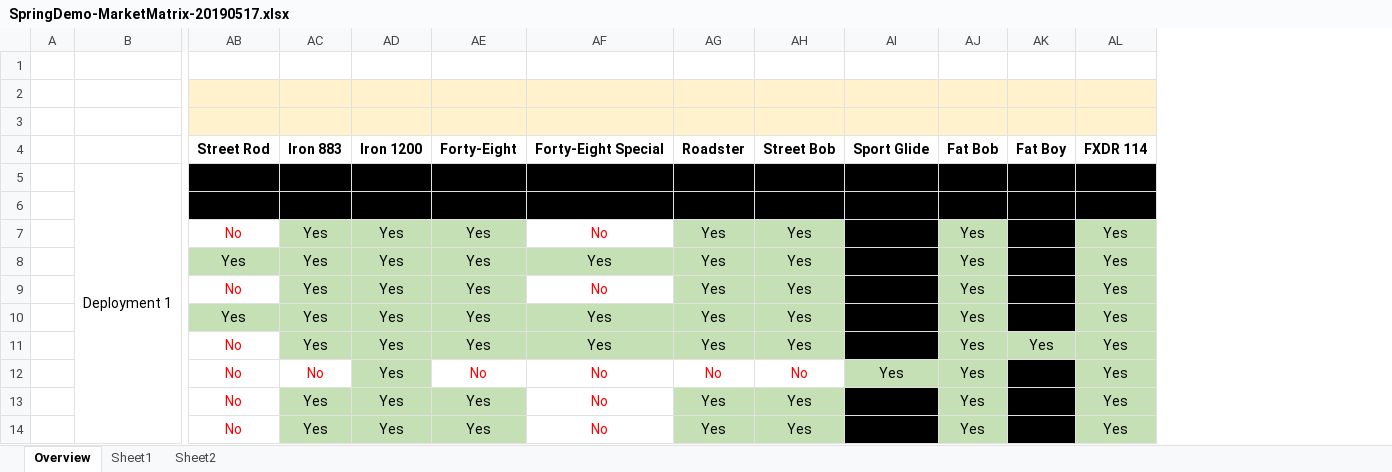
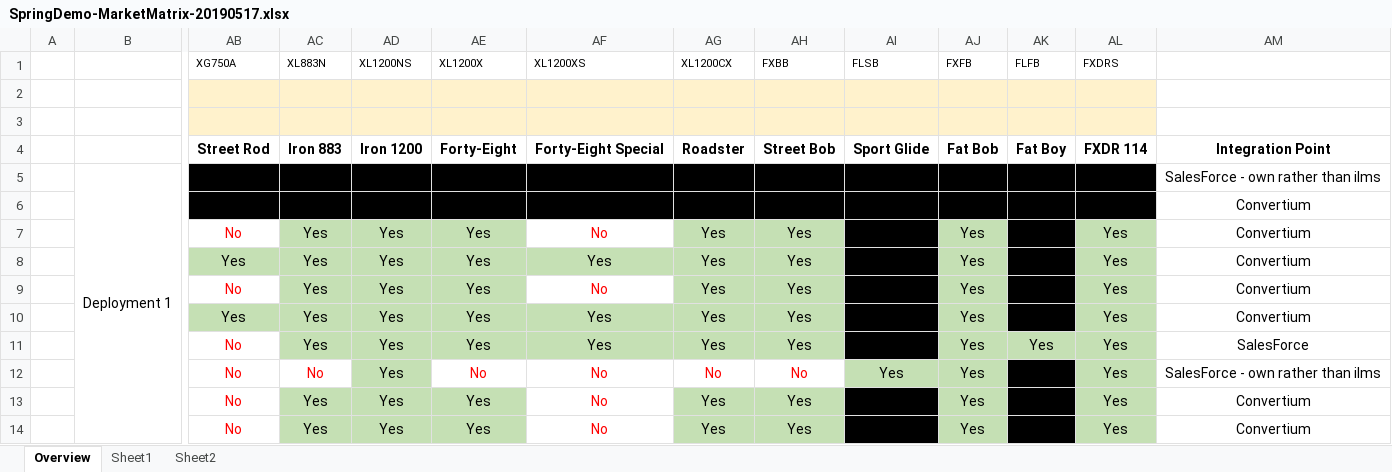
Before and after one commit to i-sync/hd-testing, an Excel workbook: proj02_springdemo/data/SpringDemo-MarketMatrix-20190517.xlsx, sheet Overview, drawn as a sheet; only a part is shown, gaps mark what is left out; values as stored, in another font and other column widths than the file's, no borders; conditional formats not drawn; rows hold the shown columns only; the diff names each change by its address in the sheet, - before the commit and + after, or states it on an @@ line.

Commit message:
Add spring demo bike list check.

```diff
--- a/proj02_springdemo/data/SpringDemo-MarketMatrix-20190517.xlsx (sheet Overview)
+++ b/proj02_springdemo/data/SpringDemo-MarketMatrix-20190517.xlsx (sheet Overview)
@@ column AM unhidden, rows 4-14: Integration Point | SalesForce - own rather than ilms | Convertium | Convertium | Convertium | Convertium | Convertium | SalesForce | SalesForce - own rather than ilms | Convertium | Convertium @@
-row 1: (empty)
+row 1:  |  | XG750A | XL883N | XL1200NS | XL1200X | XL1200XS | XL1200CX | FXBB | FLSB | FXFB | FLFB | FXDRS
```
Also changed, not shown: 5 other files.
